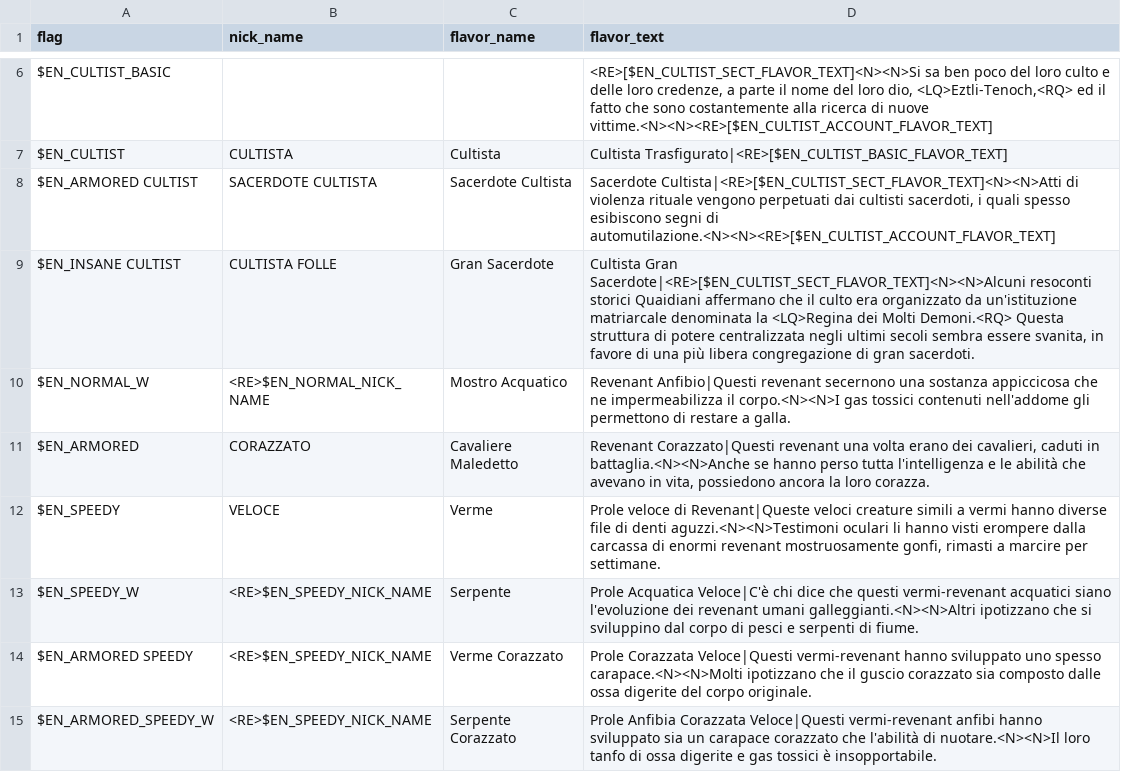
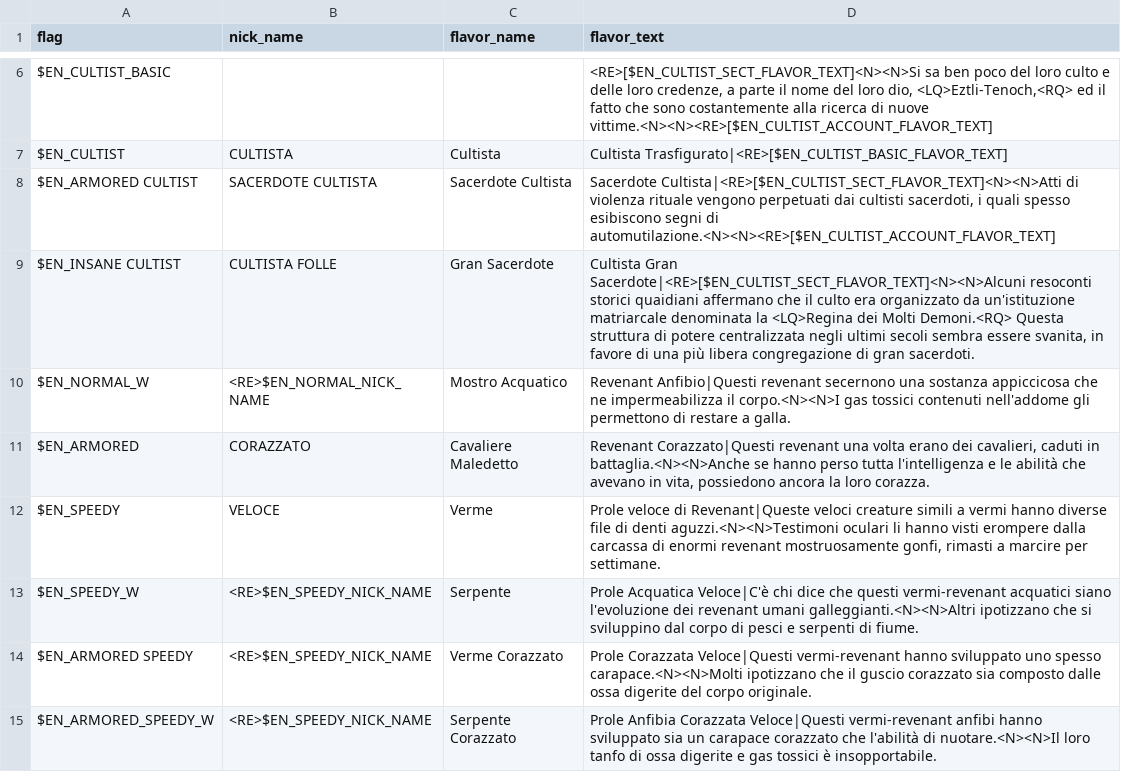
Before and after one commit to larsiusprime/defendersquest-loc, a TSV file: dq1_dx/it-IT/enemy.tsv, drawn as a sheet; only a part is shown, gaps mark what is left out.

Commit message:
Update enemy.tsv

```diff
--- a/dq1_dx/it-IT/enemy.tsv
+++ b/dq1_dx/it-IT/enemy.tsv
@@ -8,3 +8,3 @@ $EN_CULTIST	CULTISTA	Cultista	Cultista Trasfigurato|<RE>[$EN_CULTIST_BASIC_FLAVO
 $EN_ARMORED CULTIST	SACERDOTE CULTISTA	Sacerdote Cultista	Sacerdote Cultista|<RE>[$EN_CULTIST_SECT_FLAVOR_TEXT]<N><N>Atti di violenza rituale vengono perpetuati dai cultisti sacerdoti, i quali spesso esibiscono segni di automutilazione.<N><N><RE>[$EN_CULTIST_ACCOUNT_FLAVOR_TEXT]
-$EN_INSANE CULTIST	CULTISTA FOLLE	Gran Sacerdote	Cultista Gran Sacerdote|<RE>[$EN_CULTIST_SECT_FLAVOR_TEXT]<N><N>Alcuni resoconti storici Quaidiani affermano che il culto era organizzato da un'istituzione matriarcale denominata la <LQ>Regina dei Molti Demoni.<RQ> Questa struttura di potere centralizzata negli ultimi secoli sembra essere svanita, in favore di una più libera congregazione di gran sacerdoti.
+$EN_INSANE CULTIST	CULTISTA FOLLE	Gran Sacerdote	Cultista Gran Sacerdote|<RE>[$EN_CULTIST_SECT_FLAVOR_TEXT]<N><N>Alcuni resoconti storici quaidiani affermano che il culto era organizzato da un'istituzione matriarcale denominata la <LQ>Regina dei Molti Demoni.<RQ> Questa struttura di potere centralizzata negli ultimi secoli sembra essere svanita, in favore di una più libera congregazione di gran sacerdoti.
 $EN_NORMAL_W	<RE>$EN_NORMAL_NICK_NAME	Mostro Acquatico	Revenant Anfibio|Questi revenant secernono una sostanza appiccicosa che ne impermeabilizza il corpo.<N><N>I gas tossici contenuti nell'addome gli permettono di restare a galla.
```
